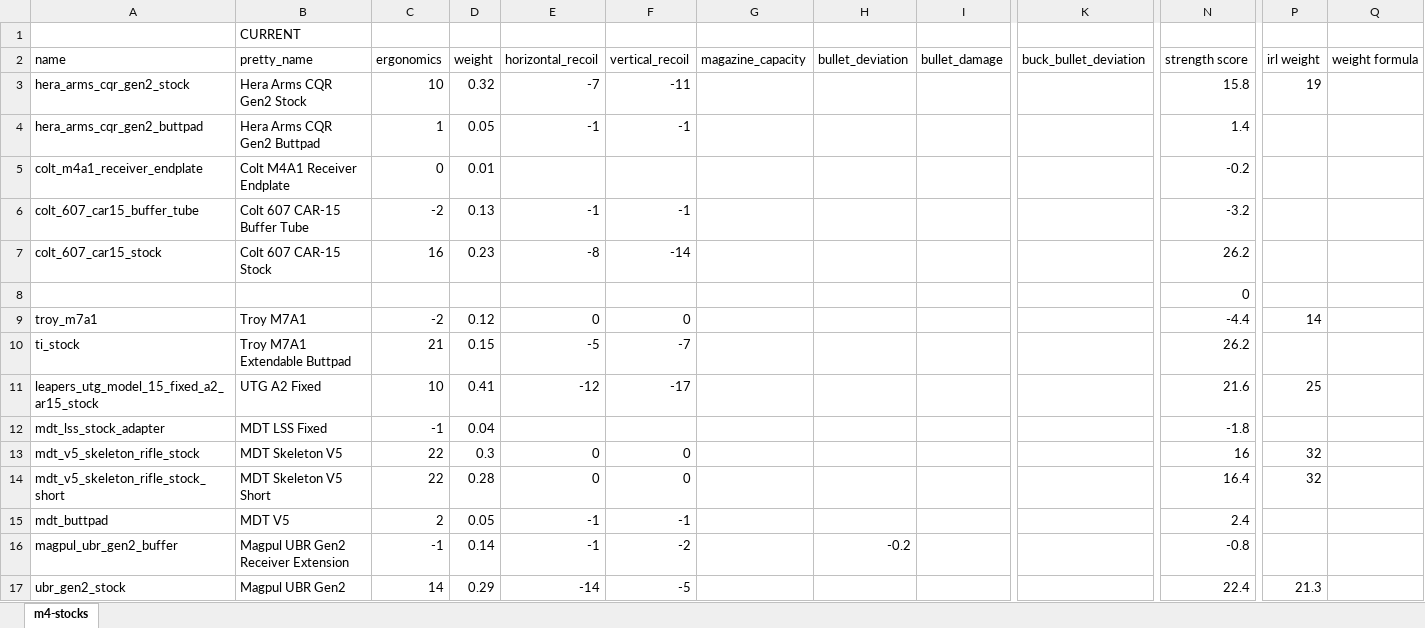
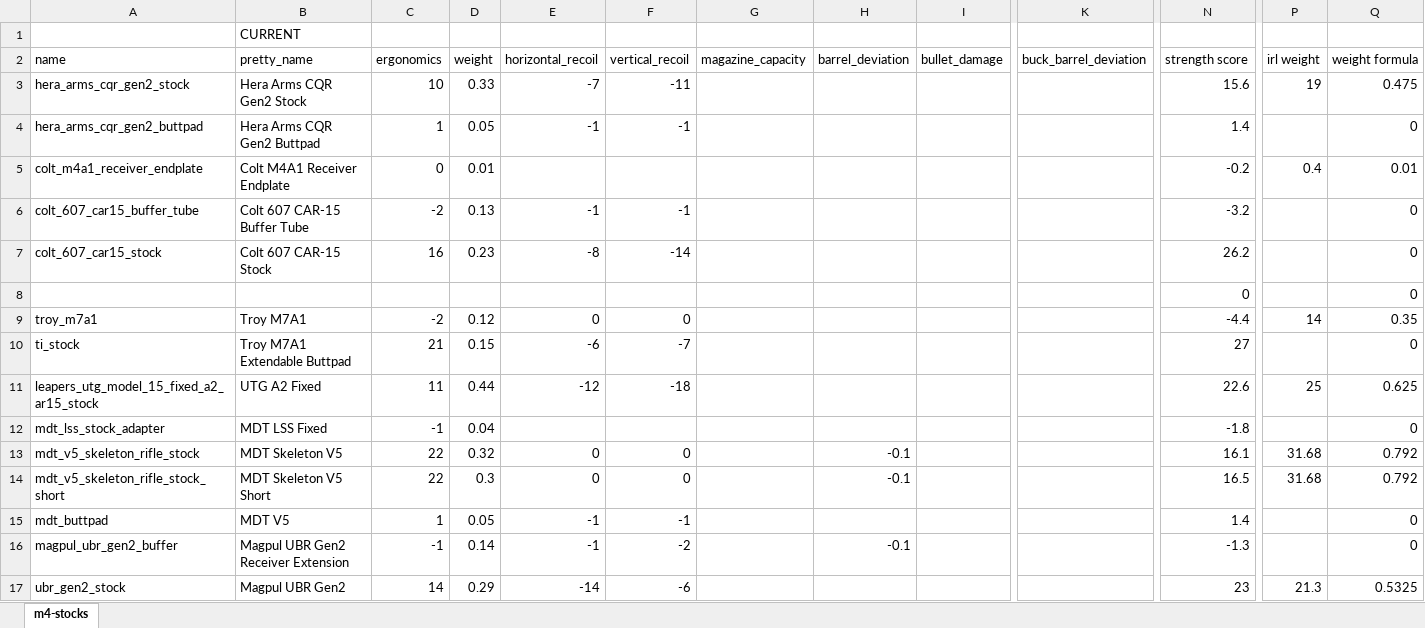
Before and after one commit to refact0r/deadline-balancing, an Excel workbook: changes/m4-stocks.xlsx, sheet m4-stocks, drawn as a sheet; only a part is shown, gaps mark what is left out; values as stored, in another font and other column widths than the file's, no borders; the diff covers the shown part only; the diff names each change by its address in the sheet, - before the commit and + after, or states it on an @@ line.

Commit message:
tweak m4 stocks

```diff
--- a/changes/m4-stocks.xlsx (sheet m4-stocks)
+++ b/changes/m4-stocks.xlsx (sheet m4-stocks)
-H2: bullet_deviation
+H2: barrel_deviation
-K2: buck_bullet_deviation
+K2: buck_barrel_deviation
-D3 (weight): 0.32
+D3 (weight): 0.33
-N3 (strength score): 15.8
+N3 (strength score): 15.6
-Q3 (weight formula): (empty)
+Q3 (weight formula): 0.475
-Q4 (weight formula): (empty)
+Q4 (weight formula): 0
-P5 (irl weight): (empty)
+P5 (irl weight): 0.4
-Q5 (weight formula): (empty)
+Q5 (weight formula): 0.01
-Q6:Q8 (weight formula): (empty)
+Q6:Q8 (weight formula): 0
-Q9 (weight formula): (empty)
+Q9 (weight formula): 0.35
-E10 (horizontal_recoil): -5
+E10 (horizontal_recoil): -6
-N10 (strength score): 26.2
+N10 (strength score): 27
-Q10 (weight formula): (empty)
+Q10 (weight formula): 0
-C11 (ergonomics): 10
+C11 (ergonomics): 11
-D11 (weight): 0.41
+D11 (weight): 0.44
-F11 (vertical_recoil): -17
+F11 (vertical_recoil): -18
-N11 (strength score): 21.6
+N11 (strength score): 22.6
-Q11 (weight formula): (empty)
+Q11 (weight formula): 0.625
-Q12 (weight formula): (empty)
+Q12 (weight formula): 0
-D13 (weight): 0.3
+D13 (weight): 0.32
-H13:H14 (barrel_deviation): (empty)
+H13:H14 (barrel_deviation): -0.1
-N13 (strength score): 16
+N13 (strength score): 16.1
-P13:P14 (irl weight): 32
+P13:P14 (irl weight): 31.68
-Q13:Q14 (weight formula): (empty)
+Q13:Q14 (weight formula): 0.792
-D14 (weight): 0.28
+D14 (weight): 0.3
-N14 (strength score): 16.4
+N14 (strength score): 16.5
-C15 (ergonomics): 2
+C15 (ergonomics): 1
-N15 (strength score): 2.4
+N15 (strength score): 1.4
-Q15:Q16 (weight formula): (empty)
+Q15:Q16 (weight formula): 0
-H16 (barrel_deviation): -0.2
+H16 (barrel_deviation): -0.1
-N16 (strength score): -0.8
+N16 (strength score): -1.3
-F17 (vertical_recoil): -5
+F17 (vertical_recoil): -6
-N17 (strength score): 22.4
+N17 (strength score): 23
-Q17 (weight formula): (empty)
+Q17 (weight formula): 0.5325
```
Also changed, not shown: 173 edited cells elsewhere in this sheet, changes/m4-handguards.xlsx, 4 other files.
